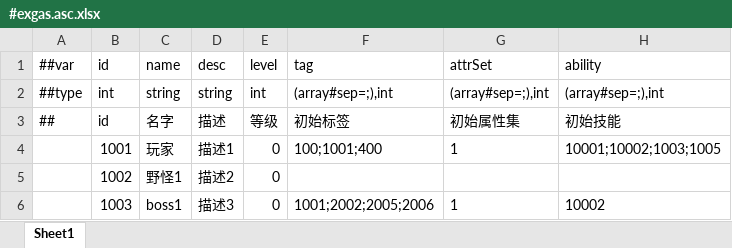
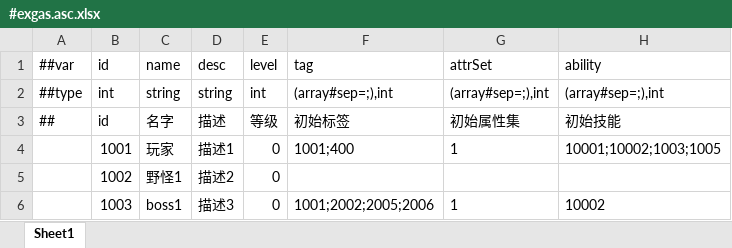
Before and after one commit to No78Vino/gameplay-ability-system-for-unity, an Excel workbook: ProjectConfigTable/exgas_config/Datas/#exgas.asc.xlsx, sheet Sheet1, drawn as a sheet; values as stored, in another font and other column widths than the file's, no borders; the diff names each change by its address in the sheet, - before the commit and + after, or states it on an @@ line.

```diff
--- a/ProjectConfigTable/exgas_config/Datas/#exgas.asc.xlsx (sheet Sheet1)
+++ b/ProjectConfigTable/exgas_config/Datas/#exgas.asc.xlsx (sheet Sheet1)
-F4 (tag): 100;1001;400
+F4 (tag): 1001;400
```
Also changed, not shown: ProjectConfigTable/exgas_config/Datas/#exgas.ability.xlsx, ProjectConfigTable/exgas_config/Datas/#exgas.gameplayEffect.xlsx, 12 other files.
